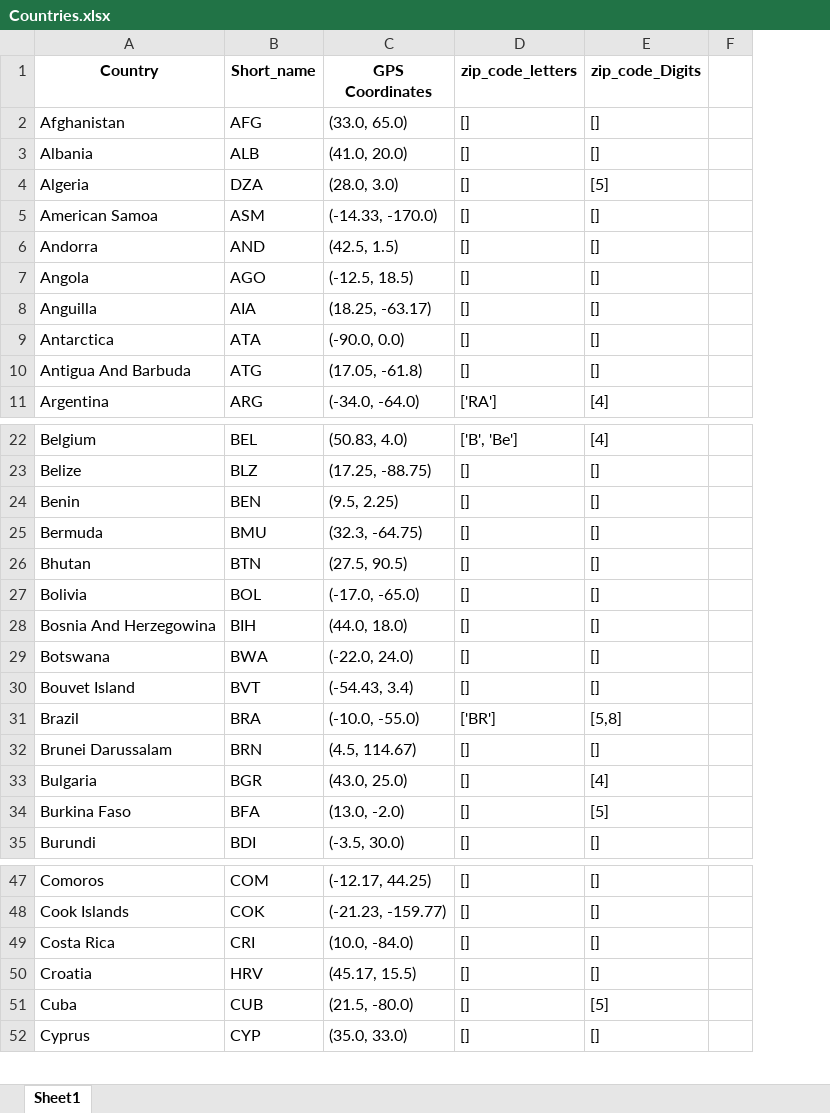
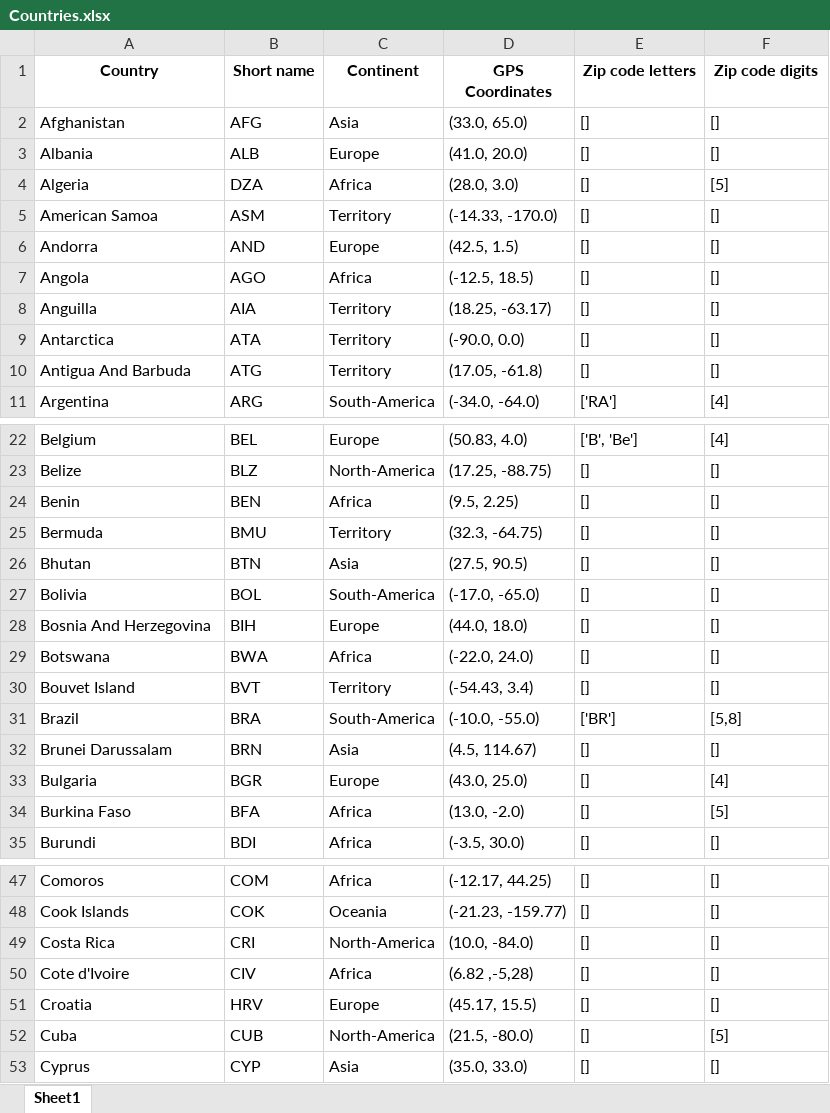
Before and after one commit to TickyWill/BiblioParsing, an Excel workbook: BiblioParsing/BiblioParsing_RefFiles/Countries.xlsx, sheet Sheet1, drawn as a sheet; only a part is shown, gaps mark what is left out; values as stored, in another font and other column widths than the file's, no borders; removed rows and columns are numbered as before the commit, all else as after; the diff names each change by its address in the sheet, - before the commit and + after, or states it on an @@ line.

```diff
--- a/BiblioParsing/BiblioParsing_RefFiles/Countries.xlsx (sheet Sheet1)
+++ b/BiblioParsing/BiblioParsing_RefFiles/Countries.xlsx (sheet Sheet1)
+column C (Continent), rows 2-11: Asia | Europe | Africa | Territory | Europe | Africa | Territory | Territory | Territory | South-America; rows 22-35: Europe | North-America | Africa | Territory | Asia | South-America | Europe | Africa | Territory | South-America | Asia | Europe | Africa | Africa; rows 47-49: Africa | Oceania | North-America; rows 51-53: Europe | North-America | Asia
-column F, empty
-B1: Short_name
+B1: Short name
-E1: zip_code_letters
+E1: Zip code letters
-F1: zip_code_Digits
+F1: Zip code digits
-A28 (Country): Bosnia And Herzegowina
+A28 (Country): Bosnia And Herzegovina
+row 50: Cote d'Ivoire | CIV | Africa | (6.82 ,-5,28) | [] | []
```
Also changed, not shown: BiblioParsing/BiblioParsing_RefFiles/Country_affiliations.xlsx, BiblioParsing/BiblioParsing_RefFiles/Country_towns.xlsx, 4 other files.
